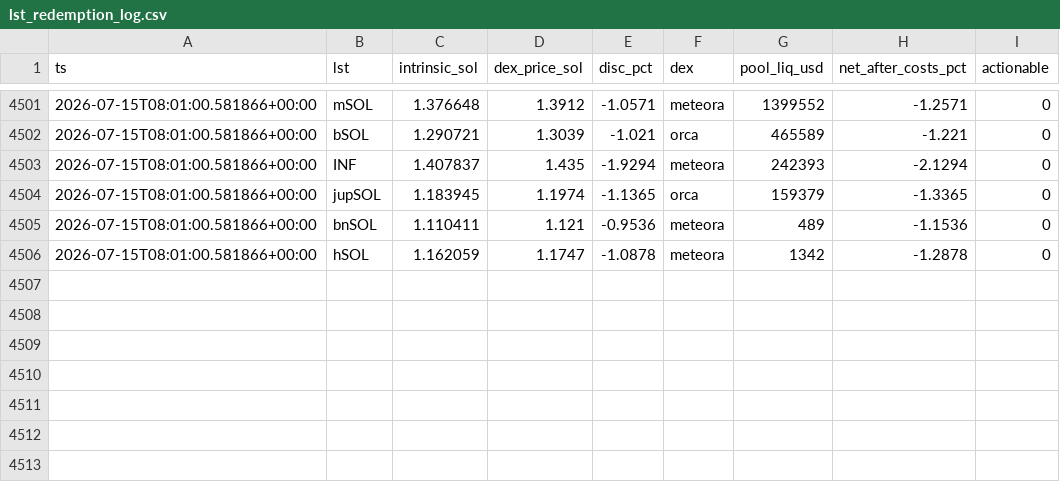
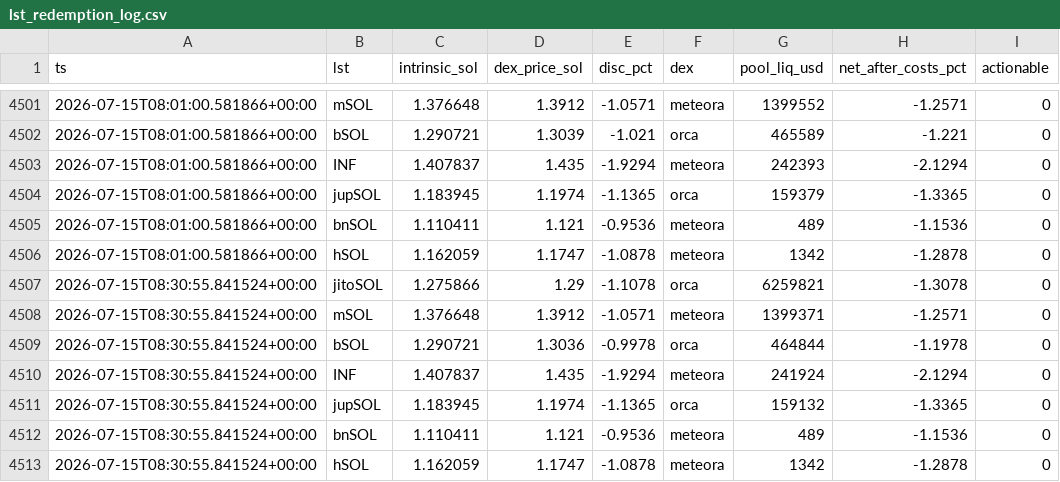
Before and after one commit to bagstreet/radar, a CSV file: state/lst_redemption_log.csv, drawn as a sheet; only a part is shown, gaps mark what is left out.

Commit message:
lst 2026-07-15T08:31:00Z

```diff
--- a/state/lst_redemption_log.csv
+++ b/state/lst_redemption_log.csv
@@ -4506 +4506,8 @@ ts,lst,intrinsic_sol,dex_price_sol,disc_pct,dex,pool_liq_usd,net_after_costs_pct
 2026-07-15T08:01:00.581866+00:00,hSOL,1.162059,1.1747,-1.0878,meteora,1342,-1.2878,0
+2026-07-15T08:30:55.841524+00:00,jitoSOL,1.275866,1.29,-1.1078,orca,6259821,-1.3078,0
+2026-07-15T08:30:55.841524+00:00,mSOL,1.376648,1.3912,-1.0571,meteora,1399371,-1.2571,0
+2026-07-15T08:30:55.841524+00:00,bSOL,1.290721,1.3036,-0.9978,orca,464844,-1.1978,0
+2026-07-15T08:30:55.841524+00:00,INF,1.407837,1.435,-1.9294,meteora,241924,-2.1294,0
+2026-07-15T08:30:55.841524+00:00,jupSOL,1.183945,1.1974,-1.1365,orca,159132,-1.3365,0
+2026-07-15T08:30:55.841524+00:00,bnSOL,1.110411,1.121,-0.9536,meteora,489,-1.1536,0
+2026-07-15T08:30:55.841524+00:00,hSOL,1.162059,1.1747,-1.0878,meteora,1342,-1.2878,0
```
